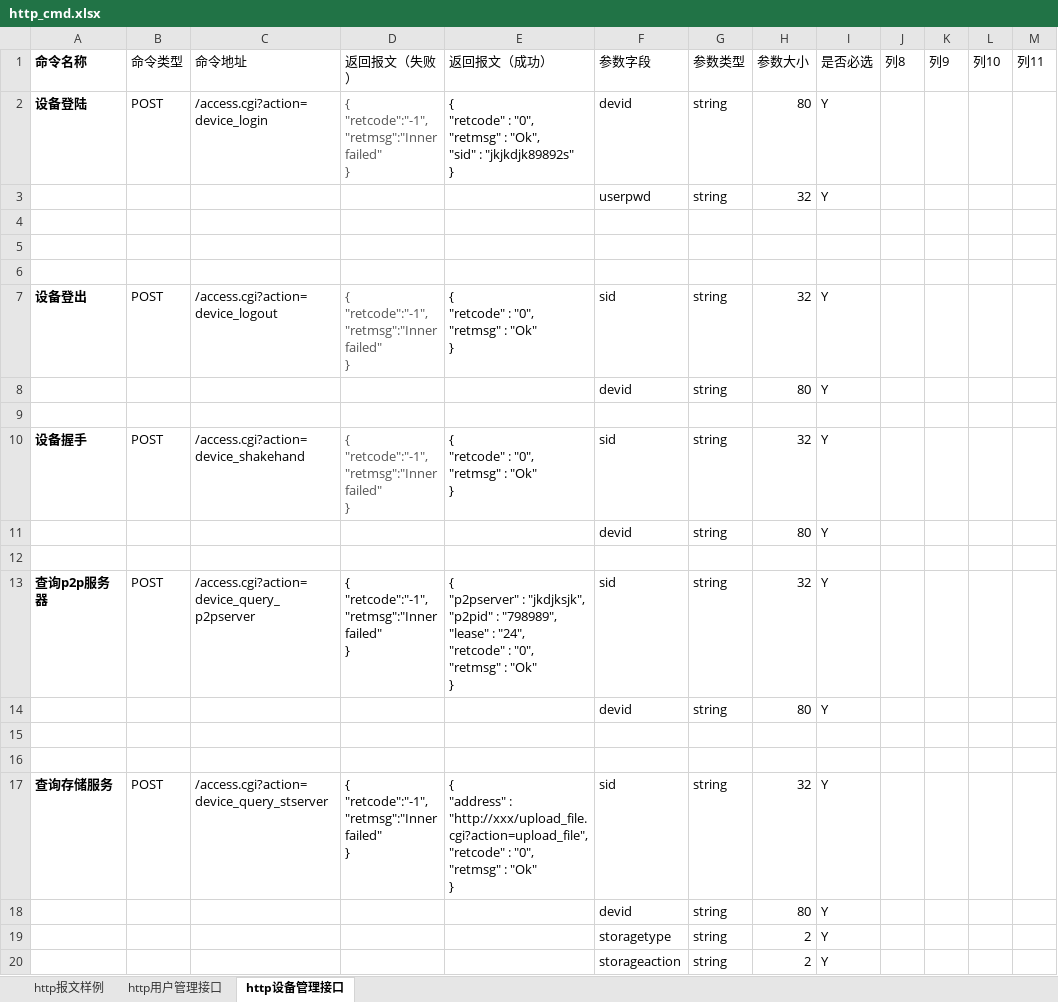
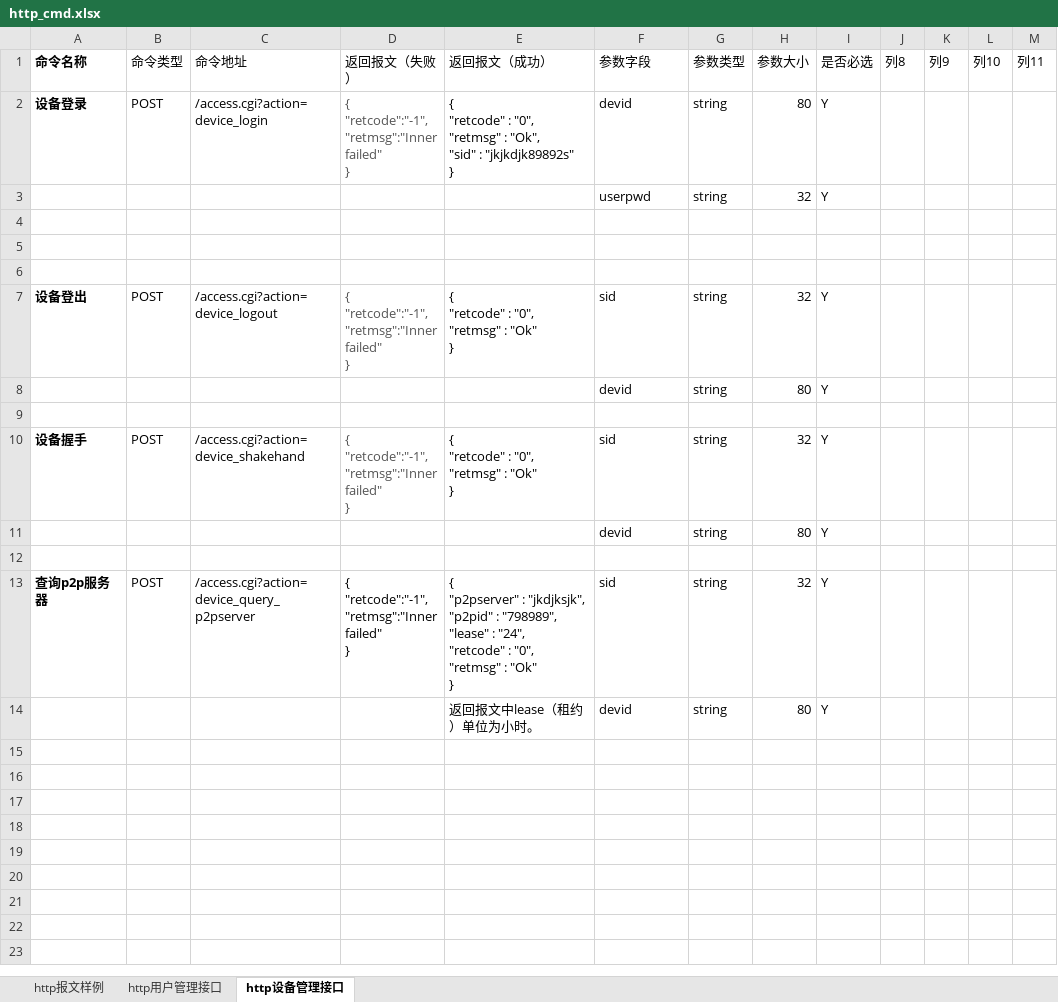
Before and after one commit to GSIL-Monitor/aicode, an Excel workbook: script/http_cmd.xlsx, sheet http设备管理接口, drawn as a sheet; values as stored, in another font and other column widths than the file's, no borders; table styles not drawn; ↵ is a line break in a cell; the diff names each change by its address in the sheet, - before the commit and + after, or states it on an @@ line.

```diff
--- a/script/http_cmd.xlsx (sheet http设备管理接口)
+++ b/script/http_cmd.xlsx (sheet http设备管理接口)
-A2 (命令名称): 设备登陆
+A2 (命令名称): 设备登录
-E14 (返回报文（成功）): (empty)
+E14 (返回报文（成功）): 返回报文中lease（租约）单位为小时。
-row 15: (empty)
-row 16: (empty)
-row 17: 查询存储服务 | POST | /access.cgi?action=device_query_stserver | { ↵ "retcode":"-1", ↵ "retmsg":"Inner failed" ↵ } | { ↵ "address" : "http://xxx/upload_file.cgi?action=upload_file", ↵ "retcode" : "0", ↵ "retmsg" : "Ok" ↵ } | sid | string | 32 | Y
-row 18:  |  |  |  |  | devid | string | 80 | Y
-row 19:  |  |  |  |  | storagetype | string | 2 | Y
-row 20:  |  |  |  |  | storageaction | string | 2 | Y
```
Also changed, not shown: sheet http用户管理接口.
